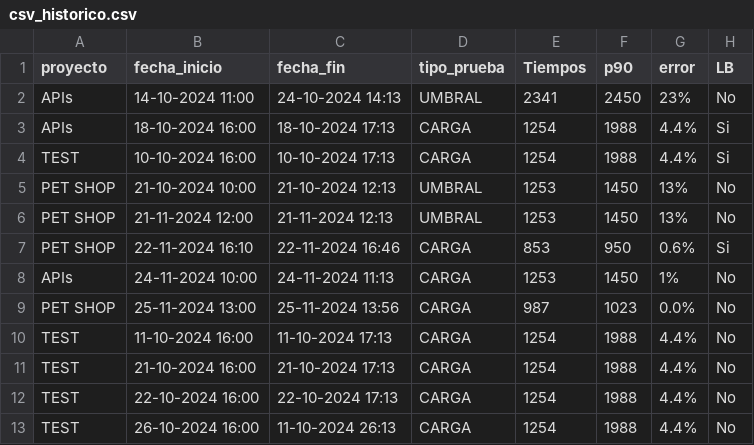
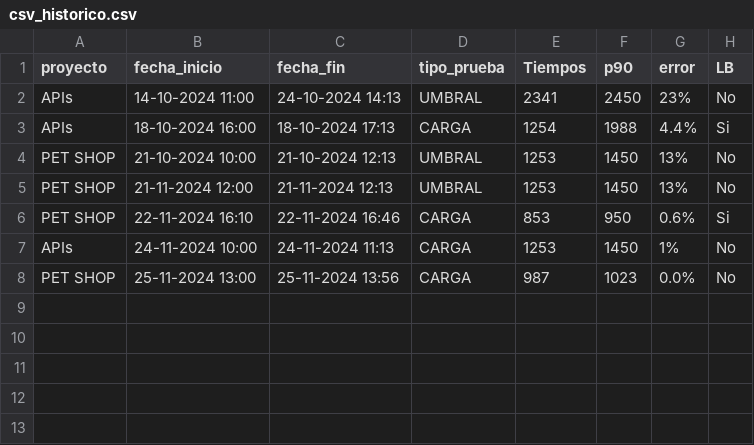
Before and after one commit to gongarciam/test, a CSV file: historico/csv_historico.csv, drawn as a sheet.

Commit message:
commit

```diff
--- a/historico/csv_historico.csv
+++ b/historico/csv_historico.csv
@@ -3,3 +3,2 @@ APIs,14-10-2024 11:00,24-10-2024 14:13,UMBRAL,2341,2450,23%,No
 APIs,18-10-2024 16:00,18-10-2024 17:13,CARGA,1254,1988,4.4%,Si
-TEST,10-10-2024 16:00,10-10-2024 17:13,CARGA,1254,1988,4.4%,Si
 PET SHOP,21-10-2024 10:00,21-10-2024 12:13,UMBRAL,1253,1450,13%,No
@@ -9,5 +8 @@ APIs,24-11-2024 10:00,24-11-2024 11:13,CARGA,1253,1450,1%,No
 PET SHOP,25-11-2024 13:00,25-11-2024 13:56,CARGA,987,1023,0.0%,No
-TEST,11-10-2024 16:00,11-10-2024 17:13,CARGA,1254,1988,4.4%,No
-TEST,21-10-2024 16:00,21-10-2024 17:13,CARGA,1254,1988,4.4%,No
-TEST,22-10-2024 16:00,22-10-2024 17:13,CARGA,1254,1988,4.4%,No
-TEST,26-10-2024 16:00,11-10-2024 26:13,CARGA,1254,1988,4.4%,No
```
